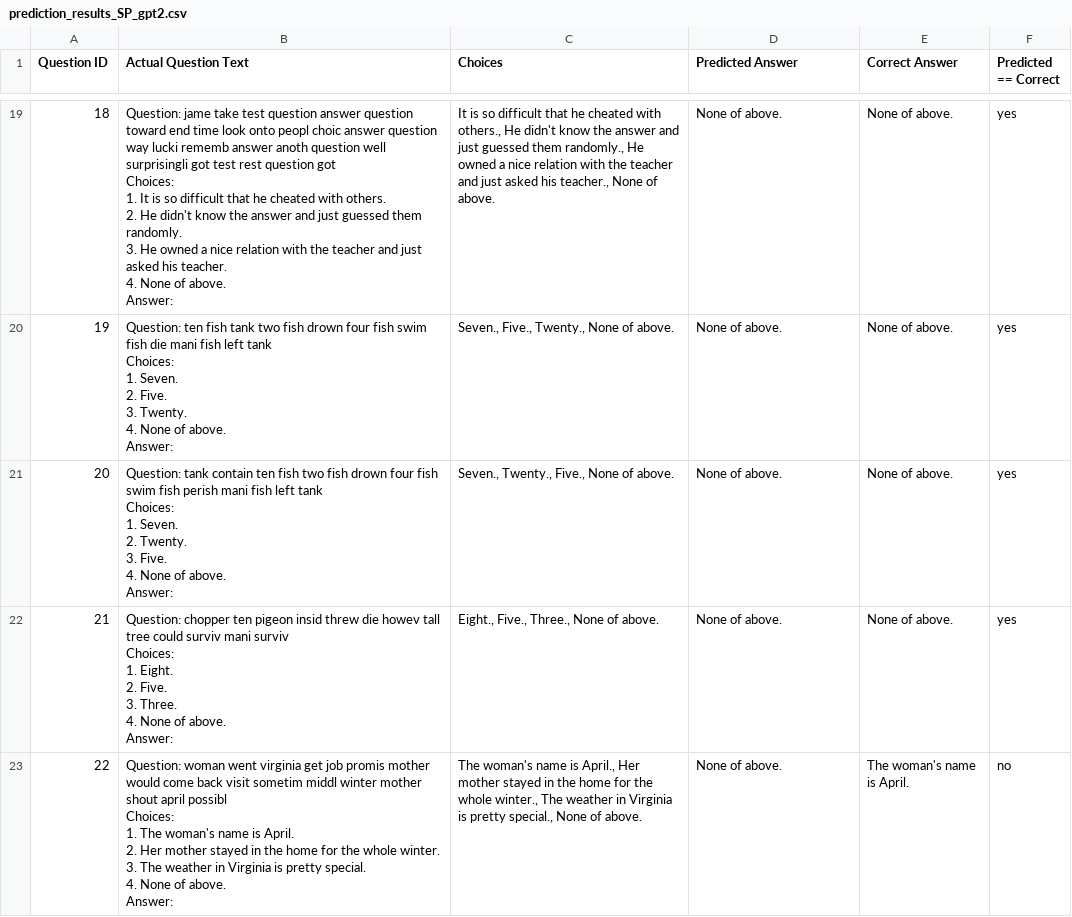
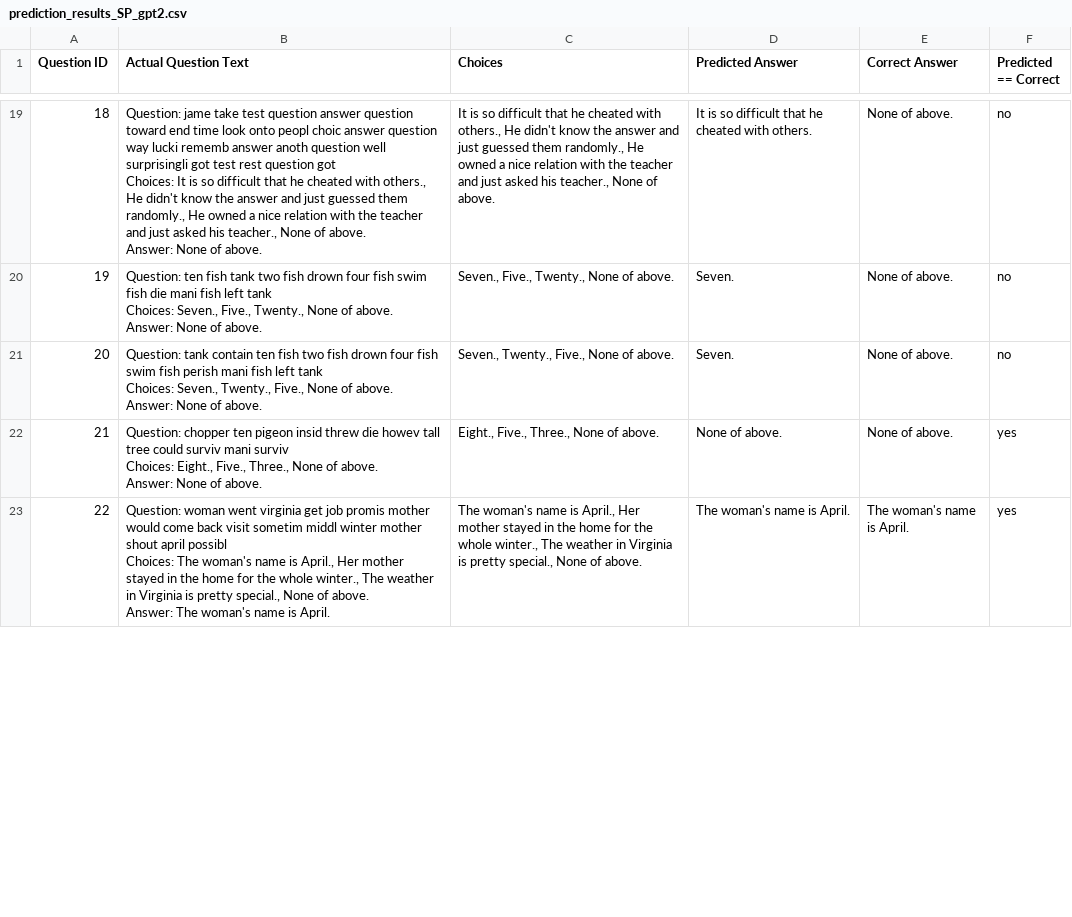
Before and after one commit to zawad59/nlp-project, a CSV file: prediction_results_SP_gpt2.csv, drawn as a sheet; only a part is shown, gaps mark what is left out; ↵ is a line break in a cell; the diff covers the shown part only; the diff names each change by its address in the sheet, - before the commit and + after, or states it on an @@ line.

```diff
--- a/prediction_results_SP_gpt2.csv
+++ b/prediction_results_SP_gpt2.csv
-B19 (Actual Question Text): …got ↵ Choices: ↵ 1. It is so difficult that he cheated with others. ↵ 2. He didn't know the answer and just guessed them randomly. ↵ 3. He owned a nice relation with the teacher and just asked his teacher. ↵ 4. None of above. ↵ Answer:
+B19 (Actual Question Text): …got ↵ Choices: It is so difficult that he cheated with others., He didn't know the answer and just guessed them randomly., He owned a nice relation with the teacher and just asked his teacher., None of above. ↵ Answer: None of above.
-D19 (Predicted Answer): None of above.
+D19 (Predicted Answer): It is so difficult that he cheated with others.
-F19:F21 (Predicted == Correct): yes
+F19:F21 (Predicted == Correct): no
-B20 (Actual Question Text): …tank ↵ Choices: ↵ 1. Seven. ↵ 2. Five. ↵ 3. Twenty. ↵ 4. None of above. ↵ Answer:
+B20 (Actual Question Text): …tank ↵ Choices: Seven., Five., Twenty., None of above. ↵ Answer: None of above.
-D20:D21 (Predicted Answer): None of above.
+D20:D21 (Predicted Answer): Seven.
-B21 (Actual Question Text): …tank ↵ Choices: ↵ 1. Seven. ↵ 2. Twenty. ↵ 3. Five. ↵ 4. None of above. ↵ Answer:
+B21 (Actual Question Text): …tank ↵ Choices: Seven., Twenty., Five., None of above. ↵ Answer: None of above.
-B22 (Actual Question Text): …surviv ↵ Choices: ↵ 1. Eight. ↵ 2. Five. ↵ 3. Three. ↵ 4. None of above. ↵ Answer:
+B22 (Actual Question Text): …surviv ↵ Choices: Eight., Five., Three., None of above. ↵ Answer: None of above.
-B23 (Actual Question Text): …possibl ↵ Choices: ↵ 1. The woman's name is April. ↵ 2. Her mother stayed in the home for the whole winter. ↵ 3. The weather in Virginia is pretty special. ↵ 4. None of above. ↵ Answer:
+B23 (Actual Question Text): …possibl ↵ Choices: The woman's name is April., Her mother stayed in the home for the whole winter., The weather in Virginia is pretty special., None of above. ↵ Answer: The woman's name is April.
-D23 (Predicted Answer): None of above.
+D23 (Predicted Answer): The woman's name is April.
-F23 (Predicted == Correct): no
+F23 (Predicted == Correct): yes
```
Also changed, not shown: 120 edited cells elsewhere in this file.
